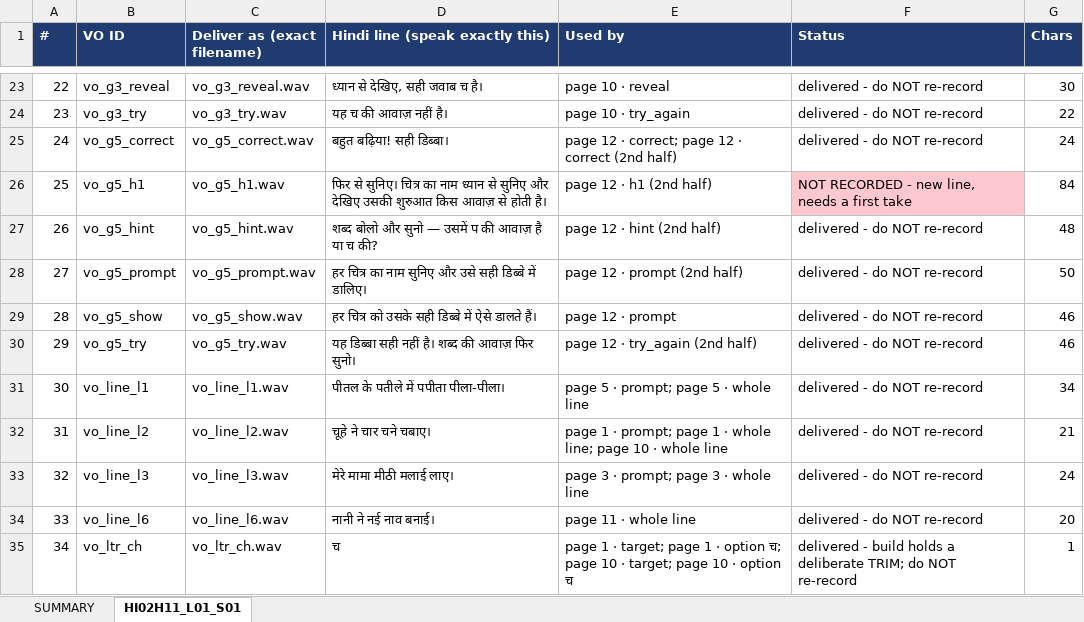
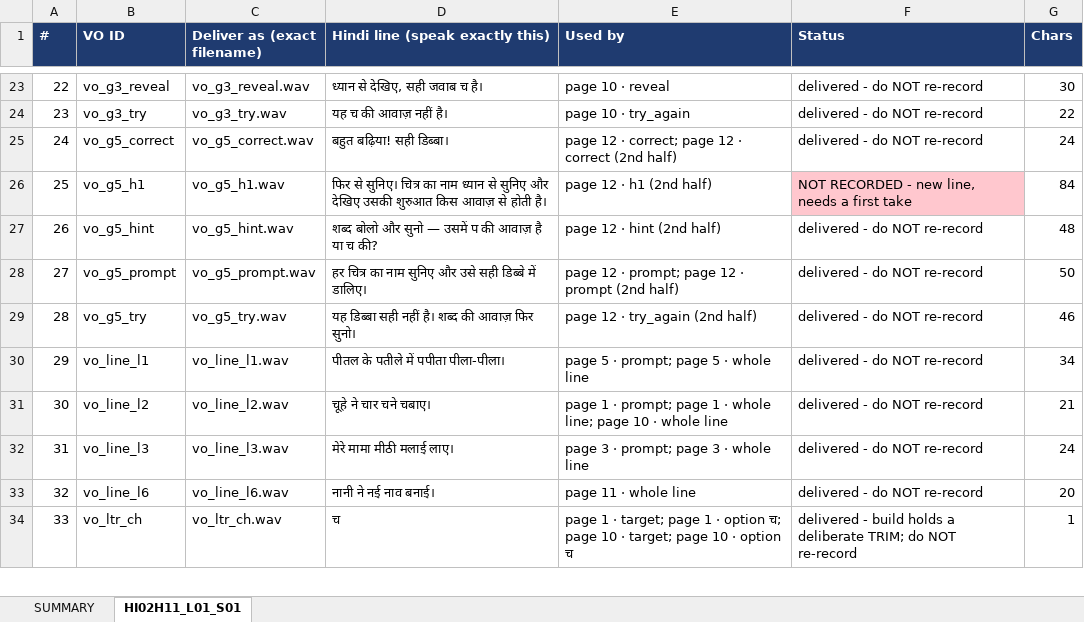
Before and after one commit to khugshalharshvardhan/HI02H11_L01_S01, an Excel workbook: build/assets/Audio/audio_manifest.xlsx, sheet HI02H11_L01_S01, drawn as a sheet; only a part is shown, gaps mark what is left out; values as stored, in another font and other column widths than the file's, no borders; removed rows and columns are numbered as before the commit, all else as after; the diff names each change by its address in the sheet, - before the commit and + after, or states it on an @@ line.

```diff
--- a/build/assets/Audio/audio_manifest.xlsx (sheet HI02H11_L01_S01)
+++ b/build/assets/Audio/audio_manifest.xlsx (sheet HI02H11_L01_S01)
-E28 (Used by): page 12 · prompt (2nd half)
+E28 (Used by): page 12 · prompt; page 12 · prompt (2nd half)
-row 29: 28 | vo_g5_show | vo_g5_show.wav | हर चित्र को उसके सही डिब्बे में ऐसे डालते हैं। | page 12 · prompt | delivered - do NOT re-record | 46
@@ column A (#) renumbered from row 29 down @@
```
Also changed, not shown: sheet SUMMARY, build/assets/Images/image_manifest.xlsx, 8 other files.
